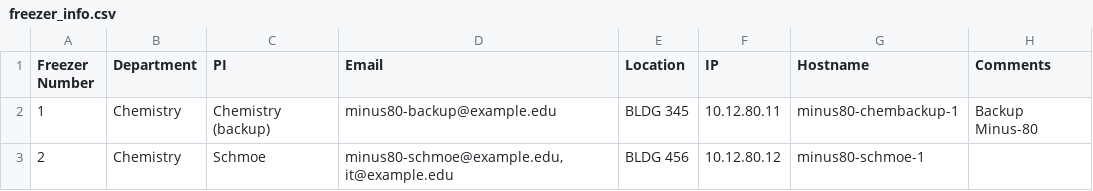
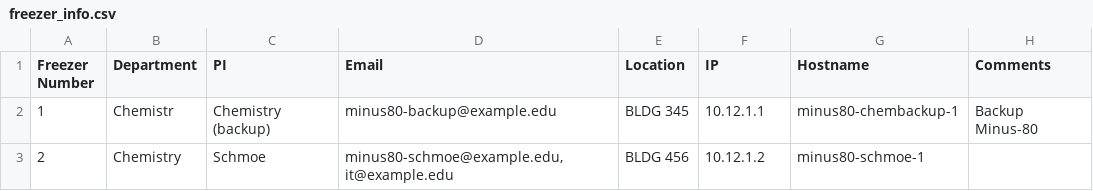
Before and after one commit to sdelaughter/Freezer-Monitor, a CSV file: freezer_info.csv, drawn as a sheet.

Commit message:
Update freezer_info.csv

```diff
--- a/freezer_info.csv
+++ b/freezer_info.csv
@@ -1,3 +1,3 @@
 Freezer Number,Department,PI,Email,Location,IP,Hostname,Comments
-1,Chemistry,Chemistry (backup),minus80-backup@example.edu,BLDG 345,10.12.80.11,minus80-chembackup-1, Backup Minus-80
-2,Chemistry,Schmoe,"minus80-schmoe@example.edu, it@example.edu",BLDG 456,10.12.80.12,minus80-schmoe-1,
+1,Chemistr,Chemistry (backup),minus80-backup@example.edu,BLDG 345,10.12.1.1,minus80-chembackup-1, Backup Minus-80
+2,Chemistry,Schmoe,"minus80-schmoe@example.edu, it@example.edu",BLDG 456,10.12.1.2,minus80-schmoe-1,
```
